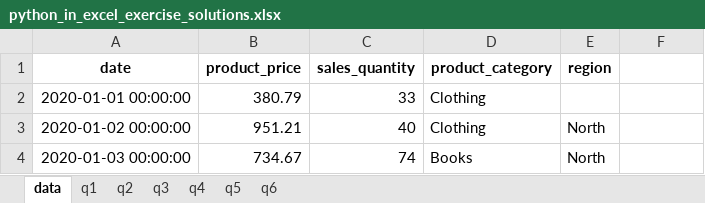
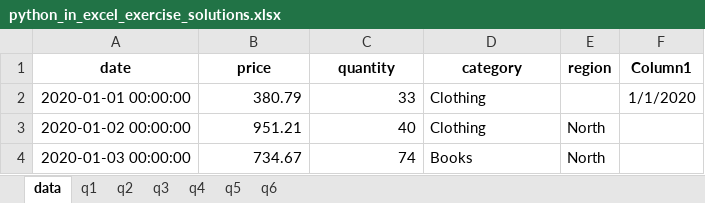
Before and after one commit to stringfestdata/modern-analytics-excel-book, an Excel workbook: exercises/ch_12_exercises/python_in_excel_exercise_solutions.xlsx, sheet data, drawn as a sheet; only a part is shown; values as stored, in another font and other column widths than the file's, no borders; table styles not drawn; the diff names each change by its address in the sheet, - before the commit and + after, or states it on an @@ line.

```diff
--- a/exercises/ch_12_exercises/python_in_excel_exercise_solutions.xlsx (sheet data)
+++ b/exercises/ch_12_exercises/python_in_excel_exercise_solutions.xlsx (sheet data)
-B1: product_price
+B1: price
-C1: sales_quantity
+C1: quantity
-D1: product_category
+D1: category
-F1: (empty)
+F1: Column1
-F2 (Column1): (empty)
+F2 (Column1): 1/1/2020
```
Also changed, not shown: sheet q5, sheet q3, sheet q4, sheet q2, sheet q1.
